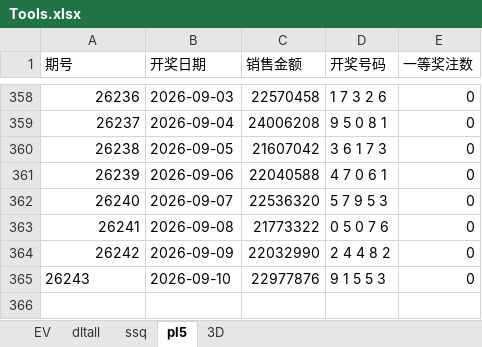
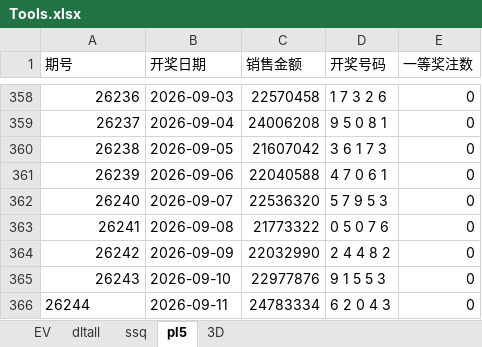
Before and after one commit to 12308422/jnsj, an Excel workbook: Tools.xlsx, sheet pl5, drawn as a sheet; only a part is shown, gaps mark what is left out; values as stored, in another font and other column widths than the file's, no borders; the diff names each change by its address in the sheet, - before the commit and + after, or states it on an @@ line.

```diff
--- a/Tools.xlsx (sheet pl5)
+++ b/Tools.xlsx (sheet pl5)
-A365 alignment: left
+A365 alignment: right
+row 366: 26244 | 2026-09-11 | 24783334 | 6 2 0 4 3 | 0
```
Also changed, not shown: sheet 3D, sheet EV.
